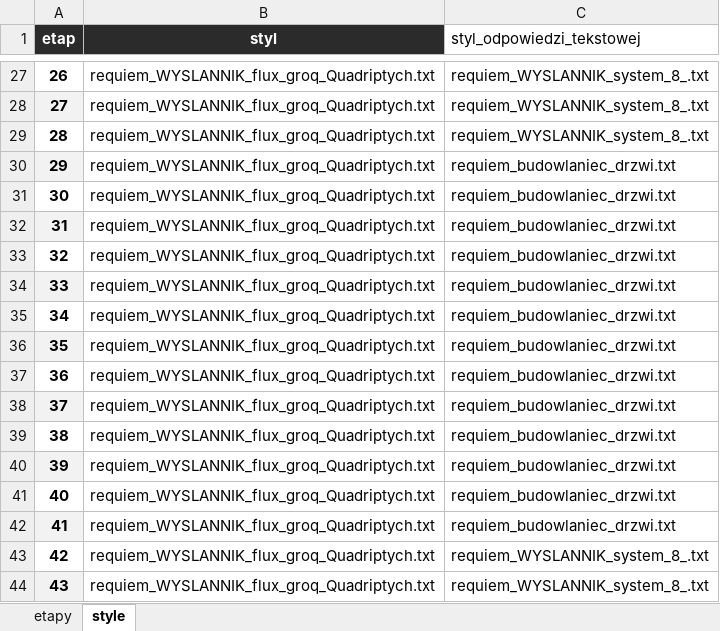
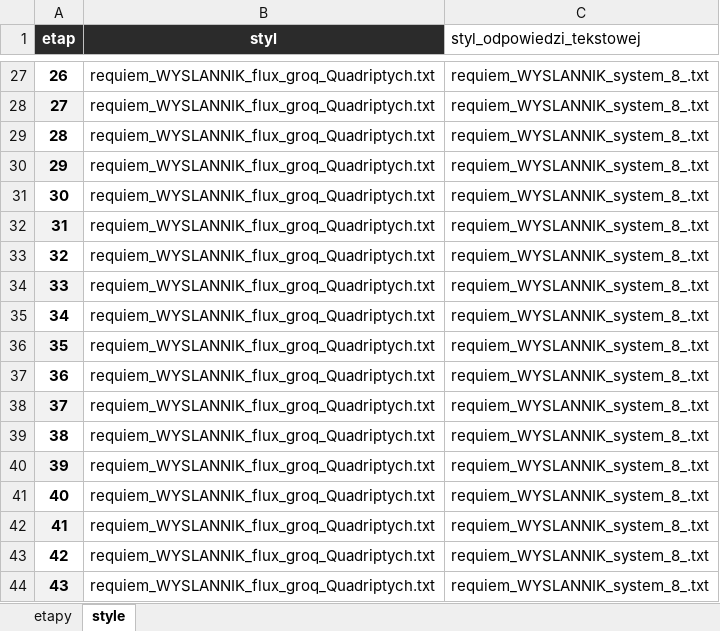
Before and after one commit to mikolajamikolaja/AutoResponder_AI_Text, an Excel workbook: prompts/requiem_etapy.xlsx, sheet style, drawn as a sheet; only a part is shown, gaps mark what is left out; values as stored, in another font and other column widths than the file's, no borders; the diff names each change by its address in the sheet, - before the commit and + after, or states it on an @@ line.

```diff
--- a/prompts/requiem_etapy.xlsx (sheet style)
+++ b/prompts/requiem_etapy.xlsx (sheet style)
-C30:C42 (styl_odpowiedzi_tekstowej): requiem_budowlaniec_drzwi.txt
+C30:C42 (styl_odpowiedzi_tekstowej): requiem_WYSLANNIK_system_8_.txt
```
Also changed, not shown: 1 other file.
